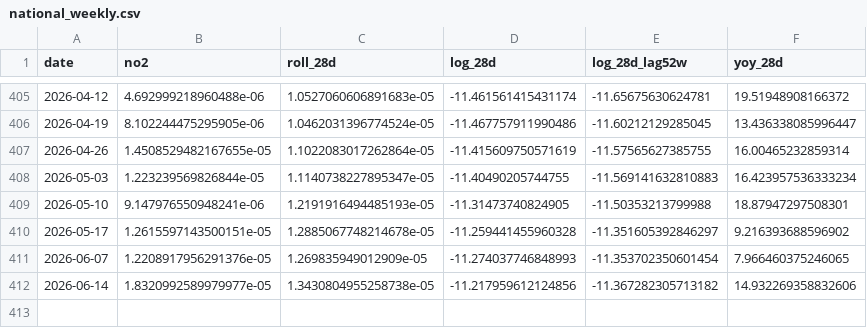
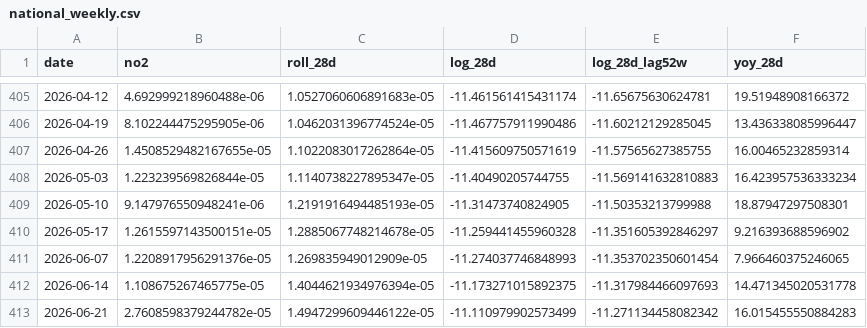
Before and after one commit to wernerhl/smog-tracker, a CSV file: data/national/national_weekly.csv, drawn as a sheet; only a part is shown, gaps mark what is left out.

```diff
--- a/data/national/national_weekly.csv
+++ b/data/national/national_weekly.csv
@@ -411,2 +411,3 @@ date,no2,roll_28d,log_28d,log_28d_lag52w,yoy_28d
 2026-06-07,1.2208917956291376e-05,1.269835949012909e-05,-11.274037746848993,-11.353702350601454,7.966460375246065
-2026-06-14,1.8320992589979977e-05,1.3430804955258738e-05,-11.217959612124856,-11.367282305713182,14.932269358832606
+2026-06-14,1.108675267465775e-05,1.4044621934976394e-05,-11.173271015892375,-11.317984466097693,14.471345020531778
+2026-06-21,2.7608598379244782e-05,1.4947299609446122e-05,-11.110979902573499,-11.271134458082342,16.015455550884283
```
Also changed, not shown: data/weekly/weekly_28d.csv, 2 other files.
